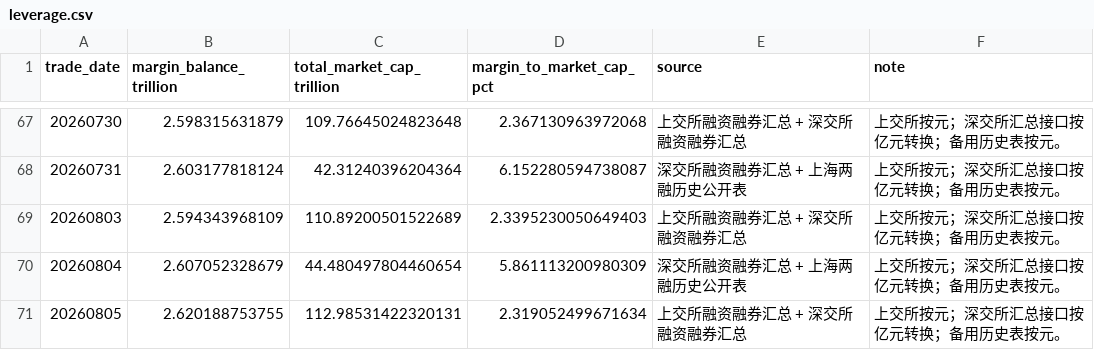
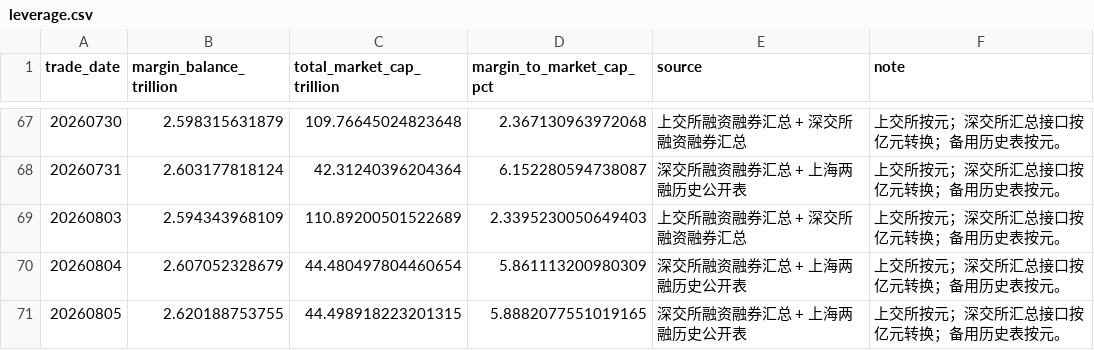
Before and after one commit to vanswei45678-droid/vanswei45678-droid.github.io, a CSV file: data/leverage.csv, drawn as a sheet; only a part is shown, gaps mark what is left out.

```diff
--- a/data/leverage.csv
+++ b/data/leverage.csv
@@ -70,2 +70,2 @@
 20260804,2.607052328679,44.480497804460654,5.861113200980309,深交所融资融券汇总 + 上海两融历史公开表,上交所按元；深交所汇总接口按亿元转换；备用历史表按元。
-20260805,2.620188753755,112.98531422320131,2.319052499671634,上交所融资融券汇总 + 深交所融资融券汇总,上交所按元；深交所汇总接口按亿元转换；备用历史表按元。
+20260805,2.620188753755,44.498918223201315,5.8882077551019165,深交所融资融券汇总 + 上海两融历史公开表,上交所按元；深交所汇总接口按亿元转换；备用历史表按元。
```
Also changed, not shown: data/breadth.csv, data/macro.csv, 8 other files.
